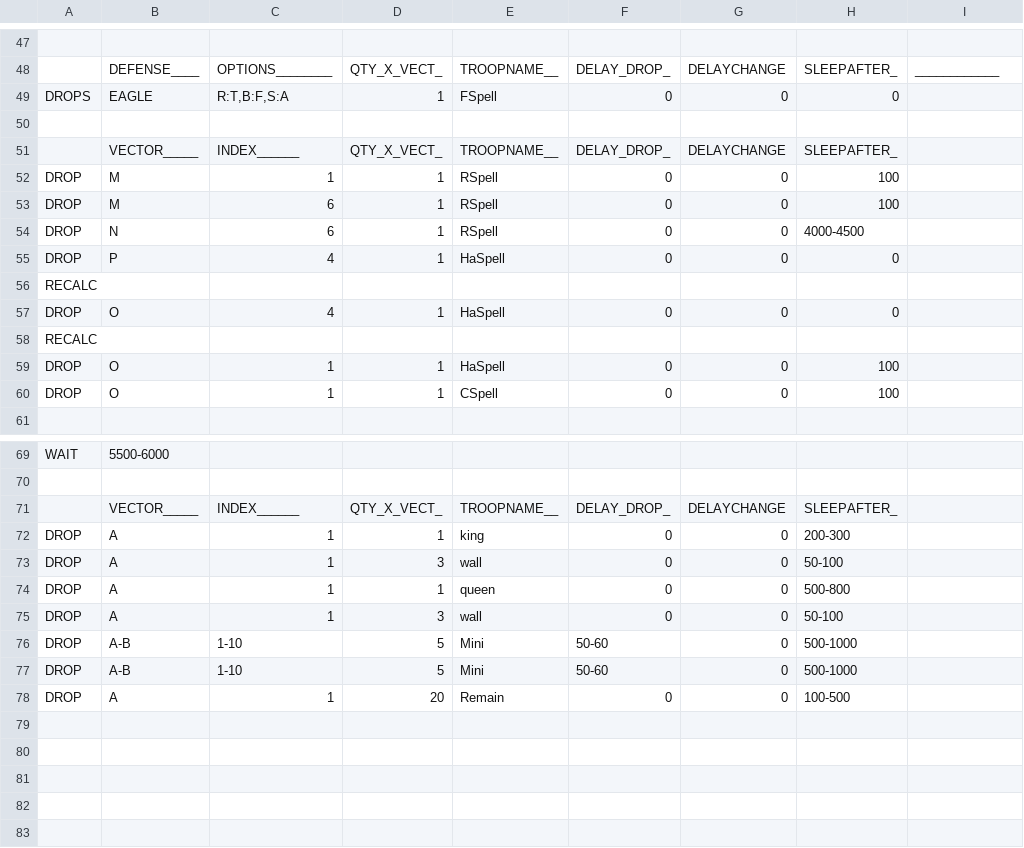
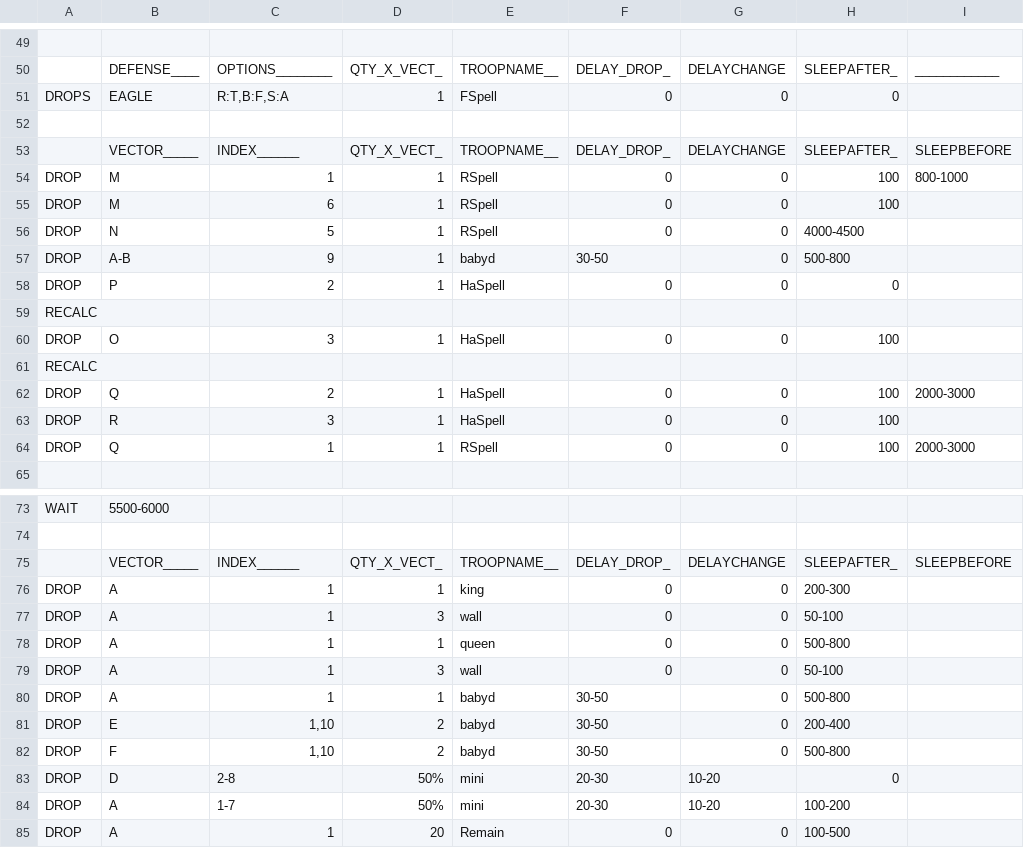
Before and after one commit to NguyenAnhHD/MyBot.Run-AIO-MOD, a CSV file: CSV/Attack/lavaloon ver 2.6.1a (1 side)Ex.csv (was CSV/Attack/lavaloon ver 2.5a (1 side)Ex.csv), drawn as a sheet; only a part is shown, gaps mark what is left out; the diff covers the shown part only.

```diff
--- a/CSV/Attack/lavaloon ver 2.5a (1 side)Ex.csv
+++ b/CSV/Attack/lavaloon ver 2.6.1a (1 side)Ex.csv
@@ -50,12 +52,14 @@ DROPS |EAGLE      |R:T,B:F,S:A    |1          |FSpell     |0          |0
 
-      |VECTOR_____|INDEX______|QTY_X_VECT_|TROOPNAME__|DELAY_DROP_|DELAYCHANGE|SLEEPAFTER_|           |
-DROP  |M          |1          |1          |RSpell     |0          |0          |100        |           |
+      |VECTOR_____|INDEX______|QTY_X_VECT_|TROOPNAME__|DELAY_DROP_|DELAYCHANGE|SLEEPAFTER_|SLEEPBEFORE|
+DROP  |M          |1          |1          |RSpell     |0          |0          |100        |800-1000   |
 DROP  |M          |6          |1          |RSpell     |0          |0          |100        |           |
-DROP  |N          |6          |1          |RSpell     |0          |0          |4000-4500  |           |
-DROP  |P          |4          |1          |HaSpell    |0          |0          |0          |           |
+DROP  |N          |5          |1          |RSpell     |0          |0          |4000-4500  |           |
+DROP  |A-B        |9          |1          |babyd      |30-50      |0          |500-800    |           |
+DROP  |P          |2          |1          |HaSpell    |0          |0          |0          |           |
 RECALC|           |           |           |           |           |           |           |           |
-DROP  |O          |4          |1          |HaSpell    |0          |0          |0          |           |
+DROP  |O          |3          |1          |HaSpell    |0          |0          |100        |           |
 RECALC|           |           |           |           |           |           |           |           |
-DROP  |O          |1          |1          |HaSpell    |0          |0          |100        |           |
-DROP  |O          |1          |1          |CSpell     |0          |0          |100        |           |
+DROP  |Q          |2          |1          |HaSpell    |0          |0          |100        |2000-3000  |
+DROP  |R          |3          |1          |HaSpell    |0          |0          |100        |           |
+DROP  |Q          |1          |1          |RSpell     |0          |0          |100        |2000-3000  |
 
@@ -70,3 +74,3 @@ WAIT |5500-6000   |               |           |           |           |
 
-      |VECTOR_____|INDEX______|QTY_X_VECT_|TROOPNAME__|DELAY_DROP_|DELAYCHANGE|SLEEPAFTER_|           |
+      |VECTOR_____|INDEX______|QTY_X_VECT_|TROOPNAME__|DELAY_DROP_|DELAYCHANGE|SLEEPAFTER_|SLEEPBEFORE|
 DROP  |A          |1          |1          |king       |0          |0          |200-300    |           |
@@ -75,4 +79,7 @@ DROP  |A          |1          |1          |queen      |0          |0          |5
 DROP  |A          |1          |3          |wall       |0          |0          |50-100     |           |
-DROP  |A-B        |1-10       |5          |Mini       |50-60      |0          |500-1000   |           |
-DROP  |A-B        |1-10       |5          |Mini       |50-60      |0          |500-1000   |           |
+DROP  |A          |1          |1          |babyd      |30-50      |0          |500-800    |           |
+DROP  |E          |1,10       |2          |babyd      |30-50      |0          |200-400    |           |
+DROP  |F          |1,10       |2          |babyd      |30-50      |0          |500-800    |           |
+DROP  |D          |2-8        |50%        |mini       |20-30      |10-20      |0          |           |
+DROP  |A          |1-7        |50%        |mini       |20-30      |10-20      |100-200    |           |
 DROP  |A          |1          |20         |Remain     |0          |0          |100-500    |           |
```
Also changed, not shown: 10 added rows, 7 removed rows and 13 edited cells elsewhere in this file, 7 other files.
